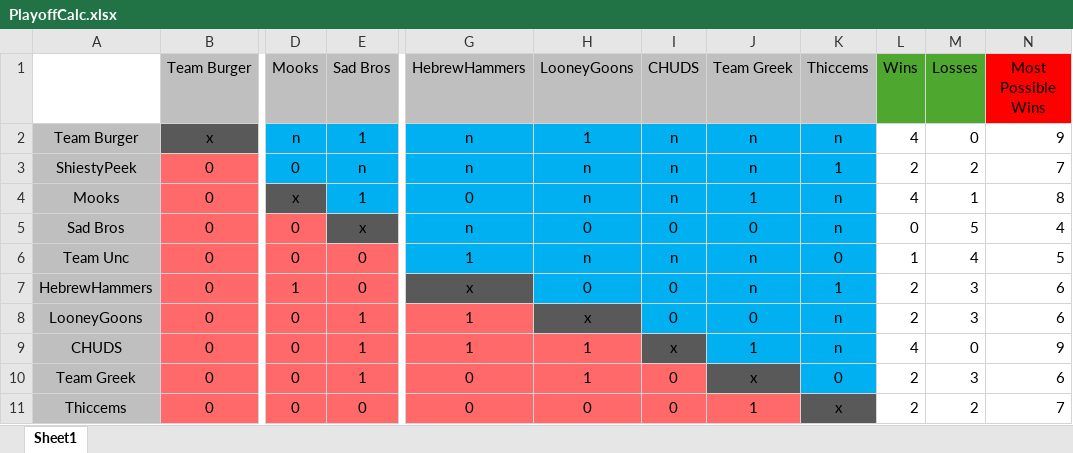
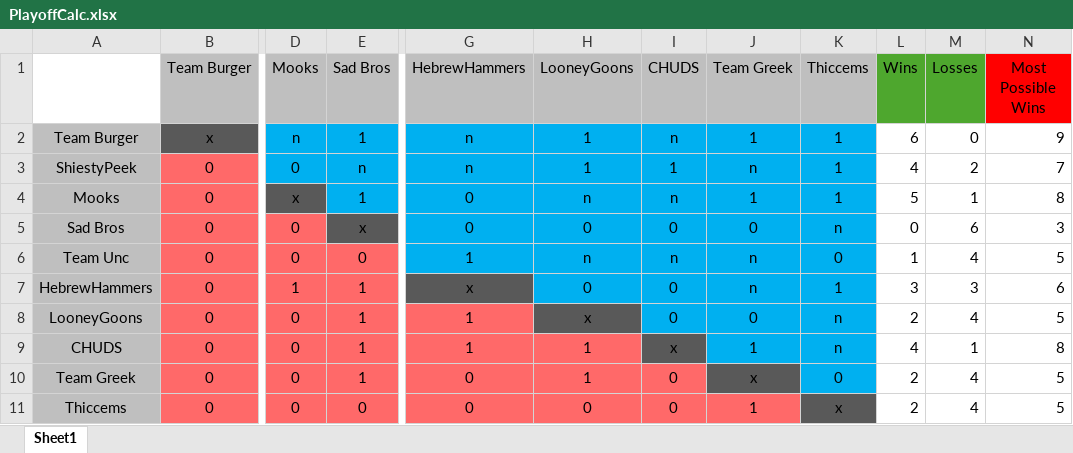
Before and after one commit to PatrickBrady7/broys2v2bot, an Excel workbook: PlayoffCalc.xlsx, sheet Sheet1, drawn as a sheet; only a part is shown, gaps mark what is left out; values as stored, in another font and other column widths than the file's, no borders; conditional formats not drawn; the diff names each change by its address in the sheet, - before the commit and + after, or states it on an @@ line.

```diff
--- a/PlayoffCalc.xlsx (sheet Sheet1)
+++ b/PlayoffCalc.xlsx (sheet Sheet1)
-J2 (Team Greek): n
+J2 (Team Greek): 1
-K2 (Thiccems): n
+K2 (Thiccems): 1
-L2 (Wins): 4
+L2 (Wins): 6
-H3 (LooneyGoons): n
+H3 (LooneyGoons): 1
-I3 (CHUDS): n
+I3 (CHUDS): 1
-L3 (Wins): 2
+L3 (Wins): 4
-K4 (Thiccems): n
+K4 (Thiccems): 1
-L4 (Wins): 4
+L4 (Wins): 5
-G5 (HebrewHammers): n
+G5 (HebrewHammers): 0
-M5 (Losses): 5
+M5 (Losses): 6
-N5 (Most Possible Wins): 4
+N5 (Most Possible Wins): 3
-E7 (Sad Bros): 0
+E7 (Sad Bros): 1
-L7 (Wins): 2
+L7 (Wins): 3
-M8 (Losses): 3
+M8 (Losses): 4
-N8 (Most Possible Wins): 6
+N8 (Most Possible Wins): 5
-M9 (Losses): 0
+M9 (Losses): 1
-N9 (Most Possible Wins): 9
+N9 (Most Possible Wins): 8
-M10 (Losses): 3
+M10 (Losses): 4
-N10 (Most Possible Wins): 6
+N10 (Most Possible Wins): 5
-M11 (Losses): 2
+M11 (Losses): 4
-N11 (Most Possible Wins): 7
+N11 (Most Possible Wins): 5
```
Also changed, not shown: 2026WinterLeagueXL.xlsx, 1 other file.
